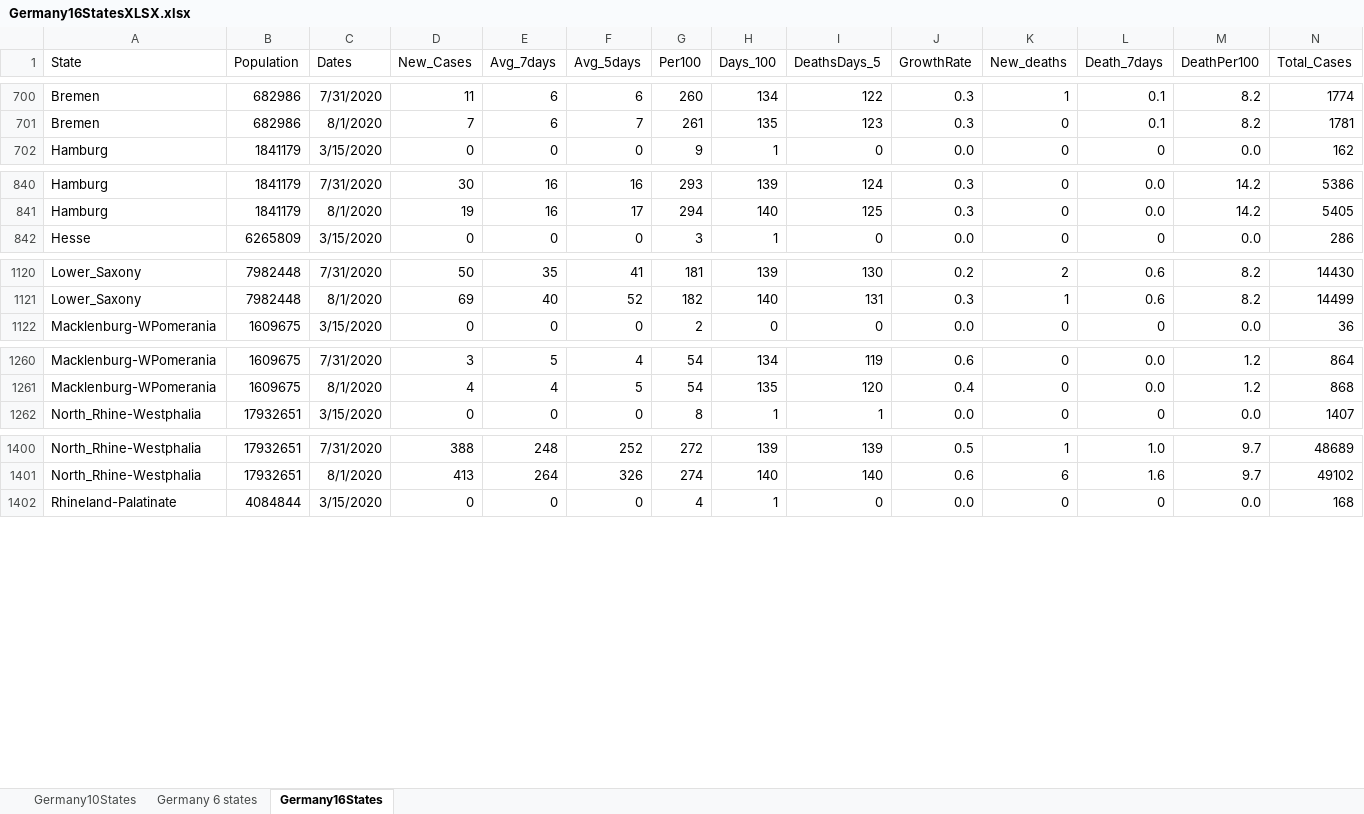
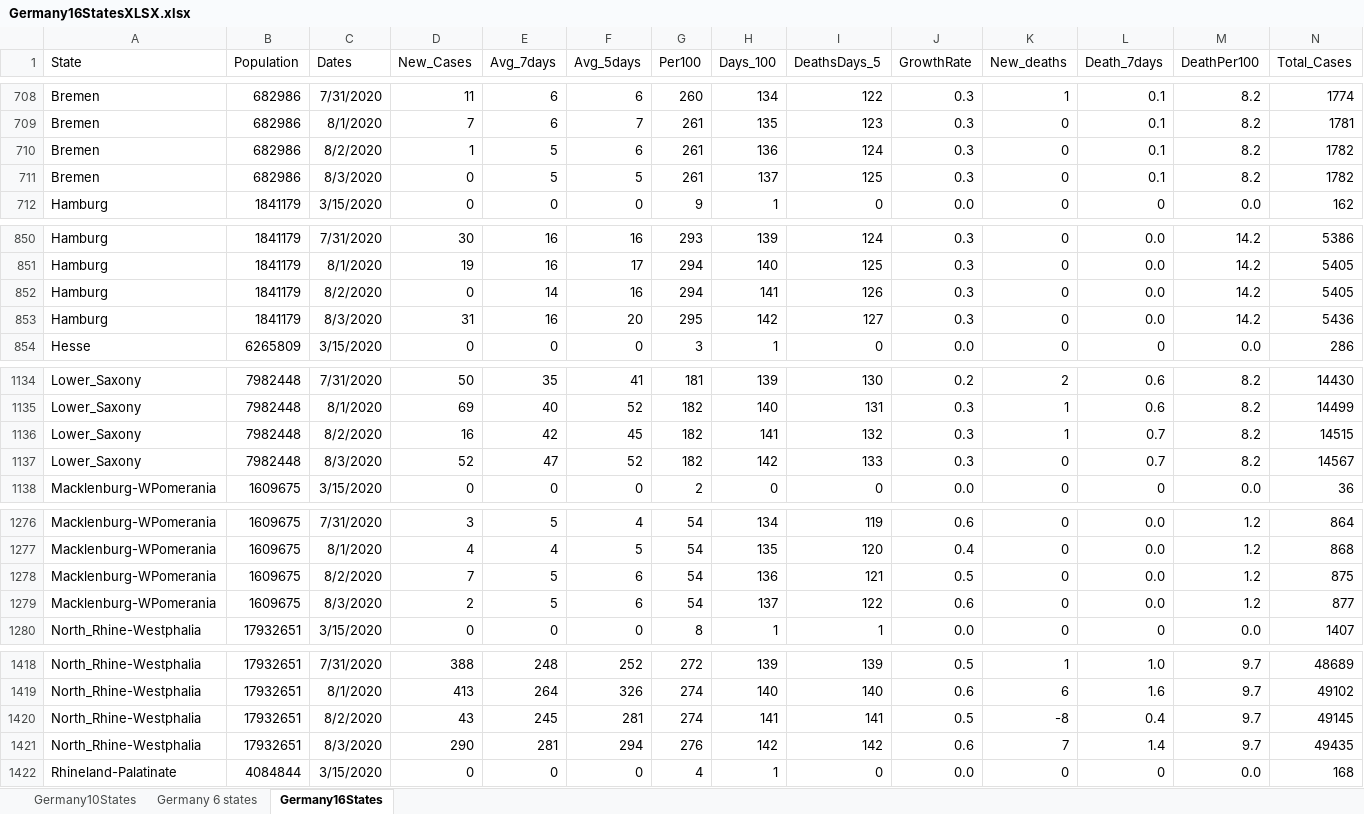
Before and after one commit to nyyubio/First_Website, an Excel workbook: public/data/Germany16StatesXLSX.xlsx, sheet Germany16States, drawn as a sheet; only a part is shown, gaps mark what is left out; values as stored, in another font and other column widths than the file's, no borders; rows hold the shown columns only; the diff covers the shown part only; the diff names each change by its address in the sheet, - before the commit and + after, or states it on an @@ line.

Commit message:
August 3 update
- Updated German data

```diff
--- a/public/data/Germany16StatesXLSX.xlsx (sheet Germany16States)
+++ b/public/data/Germany16StatesXLSX.xlsx (sheet Germany16States)
+row 710: Bremen | 682986 | 8/2/2020 | 1 | 5 | 6 | 261 | 136 | 124 | 0.3 | 0 | 0.1 | 8.2 | 1782
+row 711: Bremen | 682986 | 8/3/2020 | 0 | 5 | 5 | 261 | 137 | 125 | 0.3 | 0 | 0.1 | 8.2 | 1782
+row 852: Hamburg | 1841179 | 8/2/2020 | 0 | 14 | 16 | 294 | 141 | 126 | 0.3 | 0 | 0.0 | 14.2 | 5405
+row 853: Hamburg | 1841179 | 8/3/2020 | 31 | 16 | 20 | 295 | 142 | 127 | 0.3 | 0 | 0.0 | 14.2 | 5436
+row 1136: Lower_Saxony | 7982448 | 8/2/2020 | 16 | 42 | 45 | 182 | 141 | 132 | 0.3 | 1 | 0.7 | 8.2 | 14515
+row 1137: Lower_Saxony | 7982448 | 8/3/2020 | 52 | 47 | 52 | 182 | 142 | 133 | 0.3 | 0 | 0.7 | 8.2 | 14567
+row 1278: Macklenburg-WPomerania | 1609675 | 8/2/2020 | 7 | 5 | 6 | 54 | 136 | 121 | 0.5 | 0 | 0.0 | 1.2 | 875
+row 1279: Macklenburg-WPomerania | 1609675 | 8/3/2020 | 2 | 5 | 6 | 54 | 137 | 122 | 0.6 | 0 | 0.0 | 1.2 | 877
+row 1420: North_Rhine-Westphalia | 17932651 | 8/2/2020 | 43 | 245 | 281 | 274 | 141 | 141 | 0.5 | -8 | 0.4 | 9.7 | 49145
+row 1421: North_Rhine-Westphalia | 17932651 | 8/3/2020 | 290 | 281 | 294 | 276 | 142 | 142 | 0.6 | 7 | 1.4 | 9.7 | 49435
```
Also changed, not shown: 22 added rows and 15 edited cells elsewhere in this sheet, formulas that keep their value, static/data/Germany16StatesXLSX.xlsx, 44 other files.
